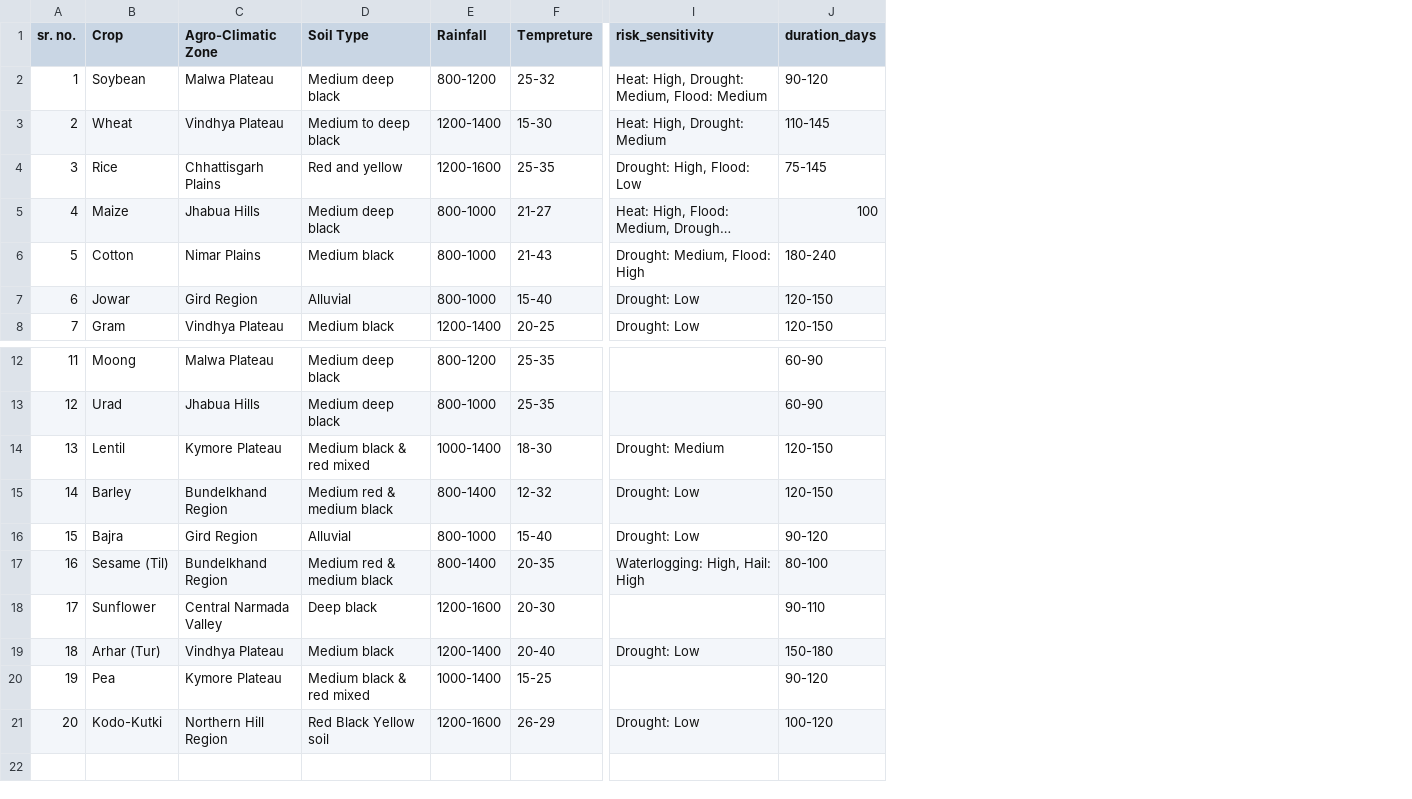
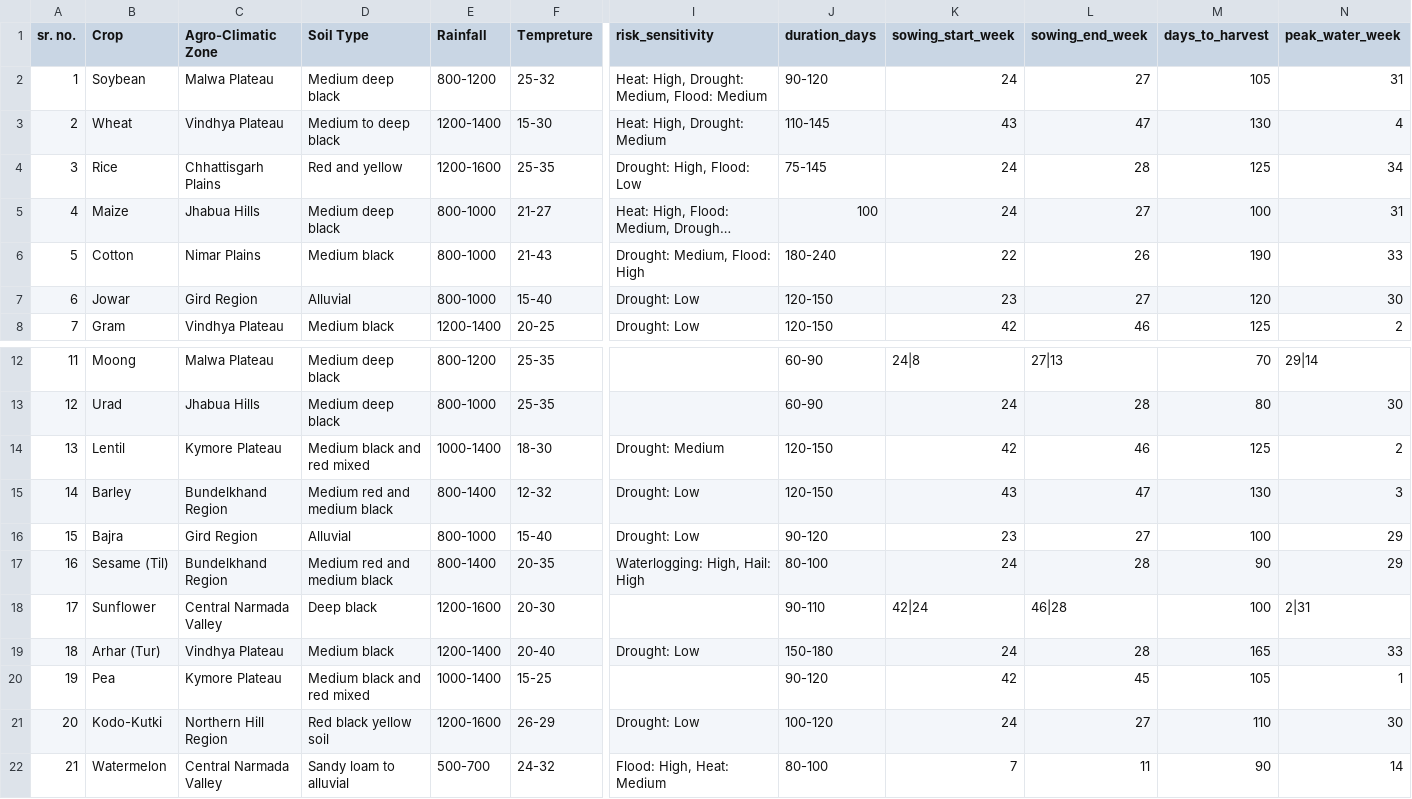
Before and after one commit to AbhinavKumar0000/MCP-for-Farmers, a CSV file: crop_log.csv, drawn as a sheet; only a part is shown, gaps mark what is left out; long unchanged cells end in …; rows hold the shown columns only; the diff names each change by its address in the sheet, - before the commit and + after, or states it on an @@ line.

```diff
--- a/crop_log.csv
+++ b/crop_log.csv
+column K (sowing_start_week), rows 2-8: 24 | 43 | 24 | 24 | 22 | 23 | 42; rows 12-21: 24|8 | 24 | 42 | 43 | 23 | 24 | 42|24 | 24 | 42 | 24
+column L (sowing_end_week), rows 2-8: 27 | 47 | 28 | 27 | 26 | 27 | 46; rows 12-21: 27|13 | 28 | 46 | 47 | 27 | 28 | 46|28 | 28 | 45 | 27
+column M (days_to_harvest), rows 2-8: 105 | 130 | 125 | 100 | 190 | 120 | 125; rows 12-21: 70 | 80 | 125 | 130 | 100 | 90 | 100 | 165 | 105 | 110
+column N (peak_water_week), rows 2-8: 31 | 4 | 34 | 31 | 33 | 30 | 2; rows 12-21: 29|14 | 30 | 2 | 3 | 29 | 29 | 2|31 | 33 | 1 | 30
-D14 (Soil Type): Medium black & red mixed
+D14 (Soil Type): Medium black and red mixed
-D15 (Soil Type): Medium red & medium black
+D15 (Soil Type): Medium red and medium black
-D17 (Soil Type): Medium red & medium black
+D17 (Soil Type): Medium red and medium black
-D20 (Soil Type): Medium black & red mixed
+D20 (Soil Type): Medium black and red mixed
-D21 (Soil Type): Red Black Yellow soil
+D21 (Soil Type): Red black yellow soil
+row 22: 21 | Watermelon | Central Narmada Valley | Sandy loam to alluvial | 500-700 | 24-32 | Flood: High, Heat: Medium | 80-100 | 7 | 11 | 90 | 14
```
Also changed, not shown: 53 other files.
